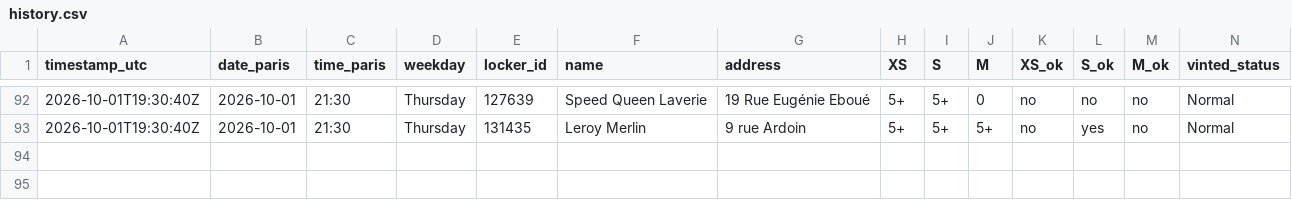
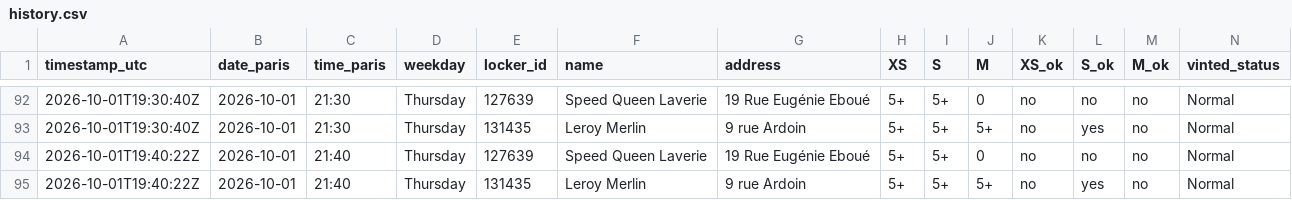
Before and after one commit to jodsav1994-netizen/vinted-go-tracker, a CSV file: data/history.csv, drawn as a sheet; only a part is shown, gaps mark what is left out.

Commit message:
Locker snapshot 2026-10-01T19:40Z

```diff
--- a/data/history.csv
+++ b/data/history.csv
@@ -93 +93,3 @@ timestamp_utc,date_paris,time_paris,weekday,locker_id,name,address,XS,S,M,XS_ok,
 2026-10-01T19:30:40Z,2026-10-01,21:30,Thursday,131435,Leroy Merlin,9 rue Ardoin,5+,5+,5+,no,yes,no,Normal
+2026-10-01T19:40:22Z,2026-10-01,21:40,Thursday,127639,Speed Queen Laverie,19 Rue Eugénie Eboué,5+,5+,0,no,no,no,Normal
+2026-10-01T19:40:22Z,2026-10-01,21:40,Thursday,131435,Leroy Merlin,9 rue Ardoin,5+,5+,5+,no,yes,no,Normal
```
